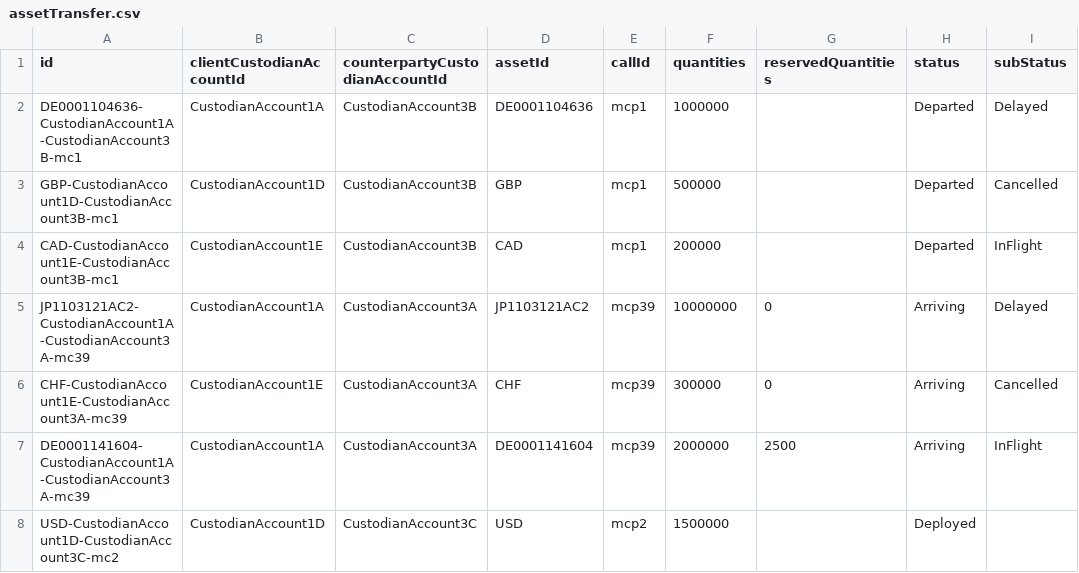
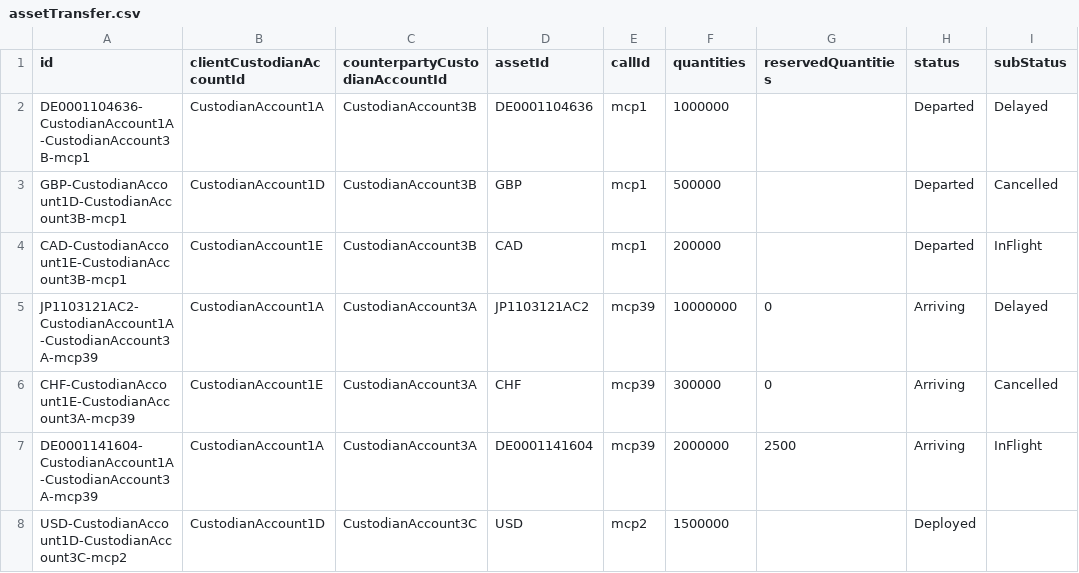
Before and after one commit to AcuoFS/acuo-data, a CSV file: graph-data/csv/assetTransfer.csv, drawn as a sheet; only a part is shown; the diff names each change by its address in the sheet, - before the commit and + after, or states it on an @@ line.

Commit message:
OW-296,update the AssetTransfer based on the DB for presentation

```diff
--- a/graph-data/csv/assetTransfer.csv
+++ b/graph-data/csv/assetTransfer.csv
-A2 (id): DE0001104636-CustodianAccount1A-CustodianAccount3B-mc1
+A2 (id): DE0001104636-CustodianAccount1A-CustodianAccount3B-mcp1
-A3 (id): GBP-CustodianAccount1D-CustodianAccount3B-mc1
+A3 (id): GBP-CustodianAccount1D-CustodianAccount3B-mcp1
-A4 (id): CAD-CustodianAccount1E-CustodianAccount3B-mc1
+A4 (id): CAD-CustodianAccount1E-CustodianAccount3B-mcp1
-A5 (id): JP1103121AC2-CustodianAccount1A-CustodianAccount3A-mc39
+A5 (id): JP1103121AC2-CustodianAccount1A-CustodianAccount3A-mcp39
-A6 (id): CHF-CustodianAccount1E-CustodianAccount3A-mc39
+A6 (id): CHF-CustodianAccount1E-CustodianAccount3A-mcp39
-A7 (id): DE0001141604-CustodianAccount1A-CustodianAccount3A-mc39
+A7 (id): DE0001141604-CustodianAccount1A-CustodianAccount3A-mcp39
-A8 (id): USD-CustodianAccount1D-CustodianAccount3C-mc2
+A8 (id): USD-CustodianAccount1D-CustodianAccount3C-mcp2
```
